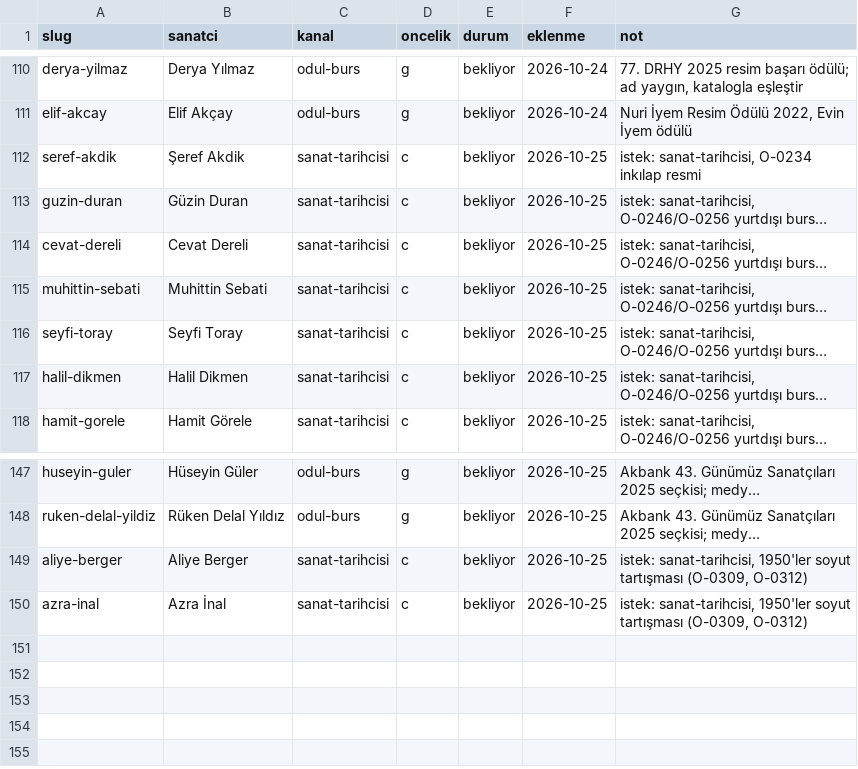
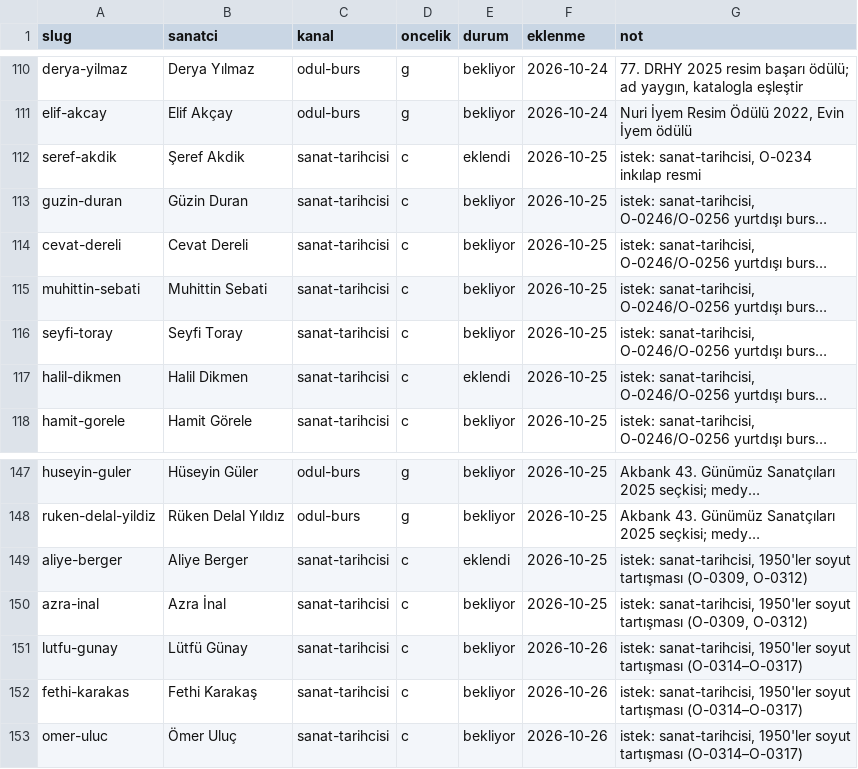
Before and after one commit to occiftci-ux/artvela-site, a CSV file: arastirma/kuyruk.csv, drawn as a sheet; only a part is shown, gaps mark what is left out; long unchanged cells end in …; the diff names each change by its address in the sheet, - before the commit and + after, or states it on an @@ line.

```diff
--- a/arastirma/kuyruk.csv
+++ b/arastirma/kuyruk.csv
-E112 (durum): bekliyor
+E112 (durum): eklendi
-E117 (durum): bekliyor
+E117 (durum): eklendi
-E149 (durum): bekliyor
+E149 (durum): eklendi
+row 151: lutfu-gunay | Lütfü Günay | sanat-tarihcisi | c | bekliyor | 2026-10-26 | istek: sanat-tarihcisi, 1950'ler soyut tartışması (O-0314–O-0317)
+row 152: fethi-karakas | Fethi Karakaş | sanat-tarihcisi | c | bekliyor | 2026-10-26 | istek: sanat-tarihcisi, 1950'ler soyut tartışması (O-0314–O-0317)
+row 153: omer-uluc | Ömer Uluç | sanat-tarihcisi | c | bekliyor | 2026-10-26 | istek: sanat-tarihcisi, 1950'ler soyut tartışması (O-0314–O-0317)
```
Also changed, not shown: arastirma/sanatcilar.csv, 6 other files.
